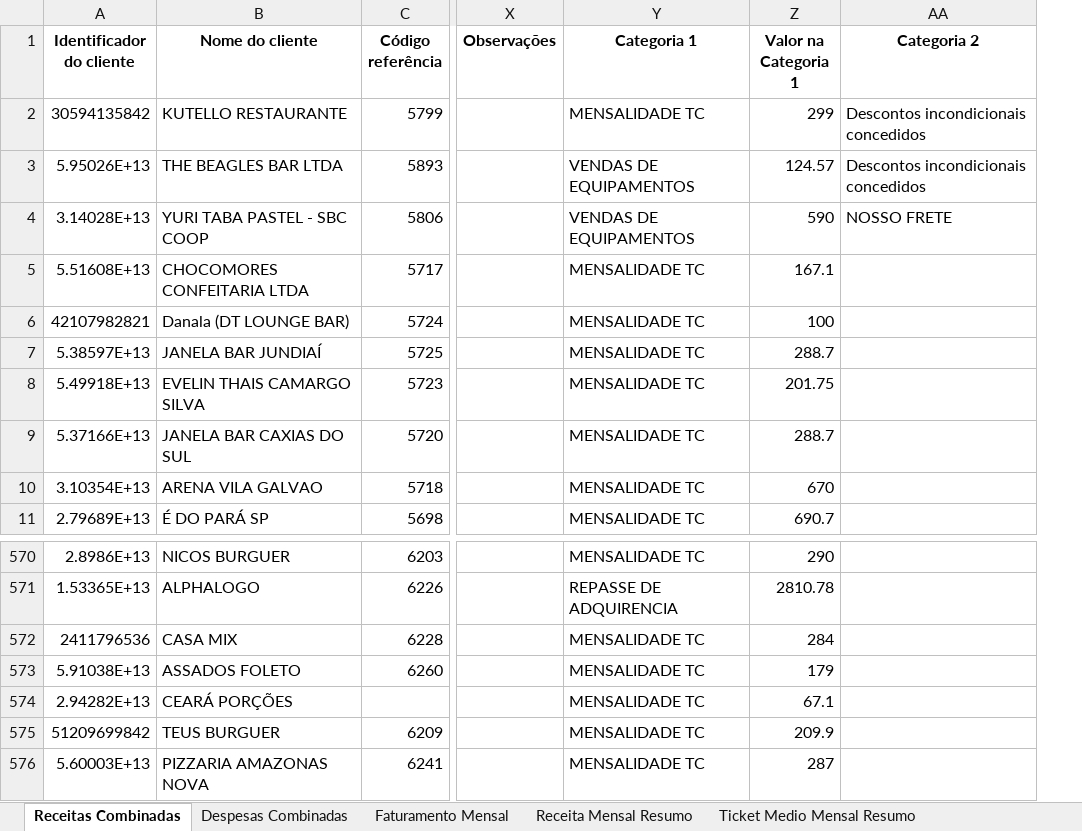
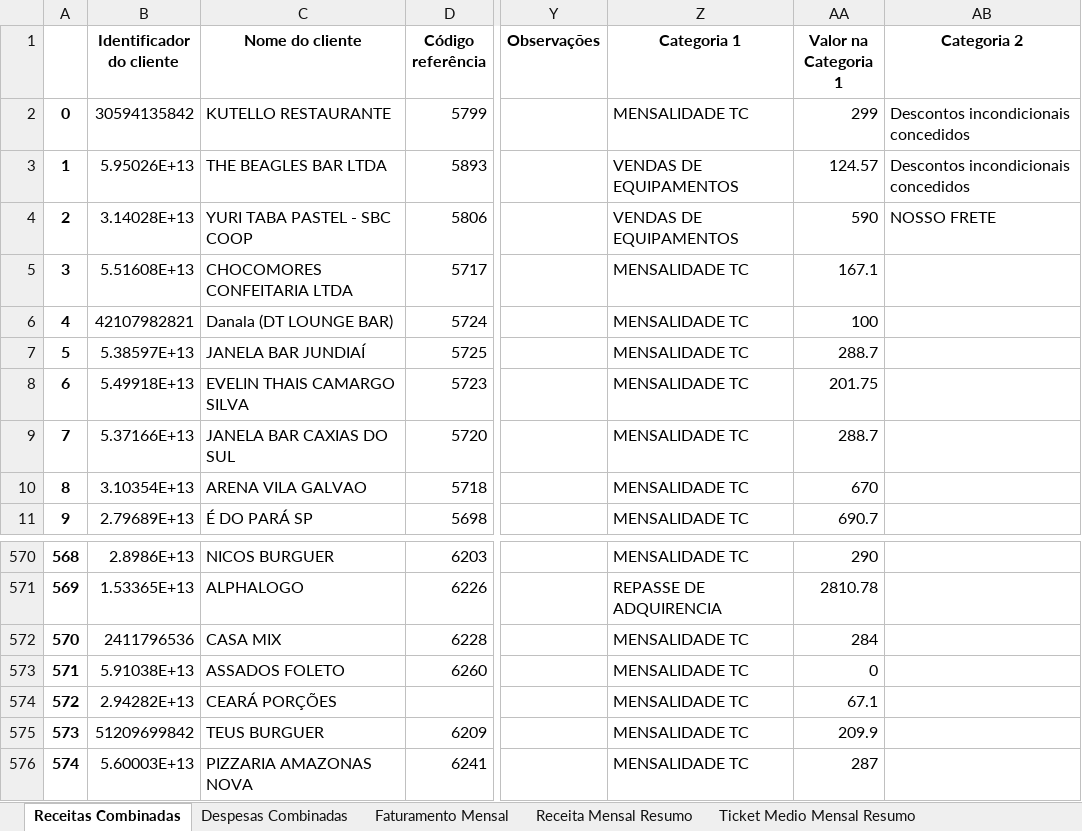
Before and after one commit to Nando-2309/dados_seatec, an Excel workbook: todos_resultados_seatec.xlsx, sheet Receitas Combinadas, drawn as a sheet; only a part is shown, gaps mark what is left out; values as stored, in another font and other column widths than the file's, no borders; addresses are those after the commit; the diff names each change by its address in the sheet, - before the commit and + after, or states it on an @@ line.

```diff
--- a/todos_resultados_seatec.xlsx (sheet Receitas Combinadas)
+++ b/todos_resultados_seatec.xlsx (sheet Receitas Combinadas)
+column A, rows 2-11: 0 | 1 | 2 | 3 | 4 | 5 | 6 | 7 | 8 | 9; rows 570-576: 568 | 569 | 570 | 571 | 572 | 573 | 574
-AA573 (Valor na Categoria 1): 179
+AA573 (Valor na Categoria 1): 0
```
Also changed, not shown: sheet Clientes Cancelados Detalhe, sheet Faturamento Mensal, sheet Despesas Combinadas, sheet Cancelamentos Resumo, sheet Churn Rate Resumo, sheet Ticket Medio Mensal Resumo.
